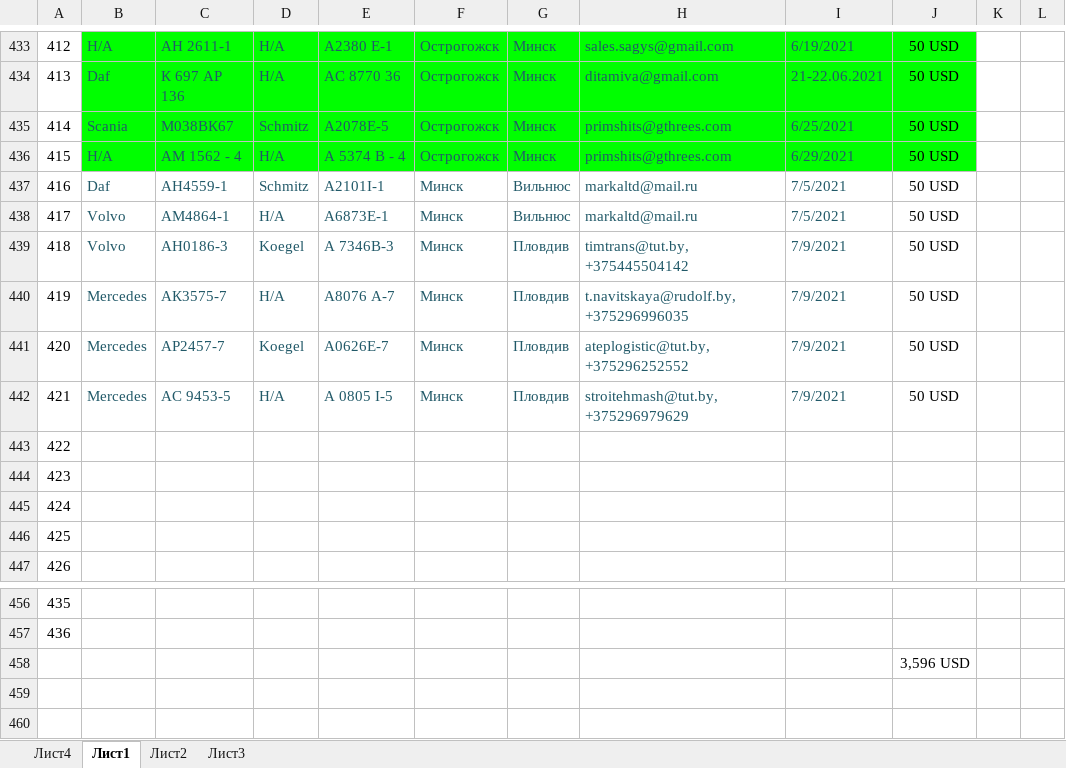
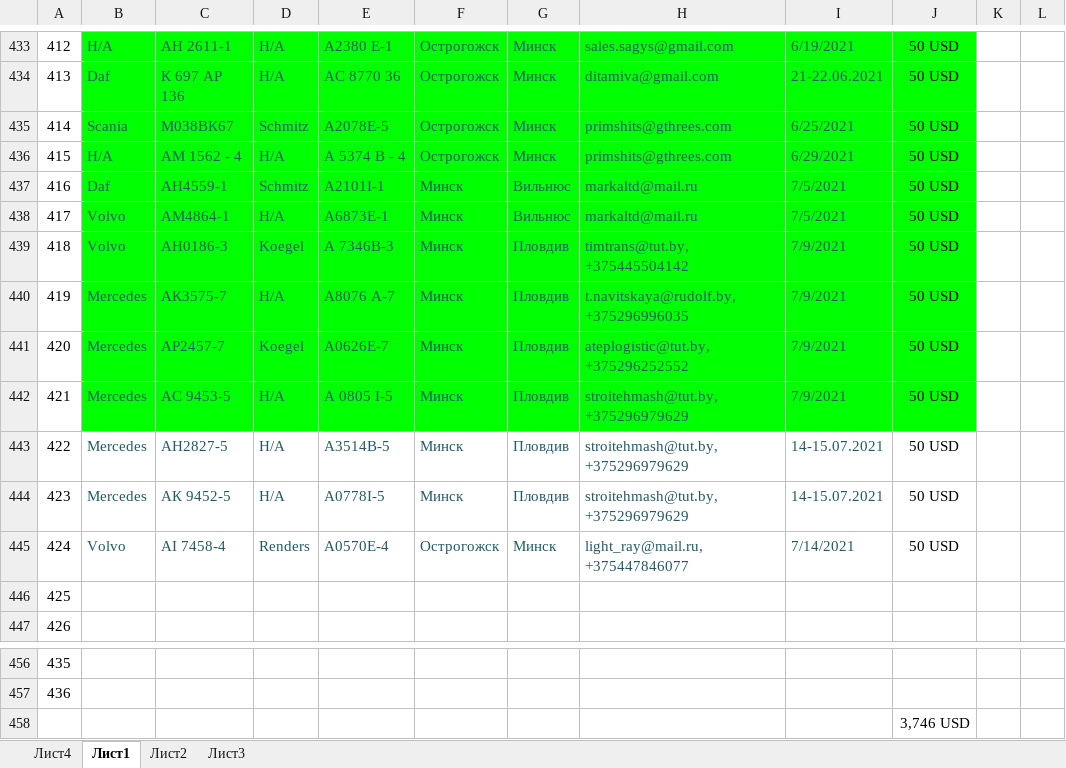
Before and after one commit to rutraq/Logistic, an Excel workbook: Машины.xlsx, sheet Лист1, drawn as a sheet; only a part is shown, gaps mark what is left out; values as stored, in another font and other column widths than the file's, no borders; the diff names each change by its address in the sheet, - before the commit and + after, or states it on an @@ line.

Commit message:
машины

```diff
--- a/Машины.xlsx (sheet Лист1)
+++ b/Машины.xlsx (sheet Лист1)
-B437:J442 fill: none
+B437:J442 fill: #00FF00
-B443:B444: (empty)
+B443:B444: Mercedes
-C443: (empty)
+C443: АН2827-5
-D443:D444: (empty)
+D443:D444: Н/А
-E443: (empty)
+E443: А3514В-5
-F443:F444: (empty)
+F443:F444: Минск
-G443:G444: (empty)
+G443:G444: Пловдив
-H443:H444: (empty)
+H443:H444: stroitehmash@tut.by, +375296979629
-I443:I444: (empty)
+I443:I444: 14-15.07.2021
-J443:J445: (empty)
+J443:J445: 50 USD
-C444: (empty)
+C444: АК 9452-5
-E444: (empty)
+E444: А0778I-5
-B445: (empty)
+B445: Volvo
-C445: (empty)
+C445: AI 7458-4
-D445: (empty)
+D445: Renders
-E445: (empty)
+E445: A0570E-4
-F445: (empty)
+F445: Острогожск
-G445: (empty)
+G445: Минск
-H445: (empty)
+H445: light_ray@mail.ru, +375447846077
-I445: (empty)
+I445: 7/14/2021
-J458: 3,596 USD
+J458: 3,746 USD
```
Also changed, not shown: 4 other files.
